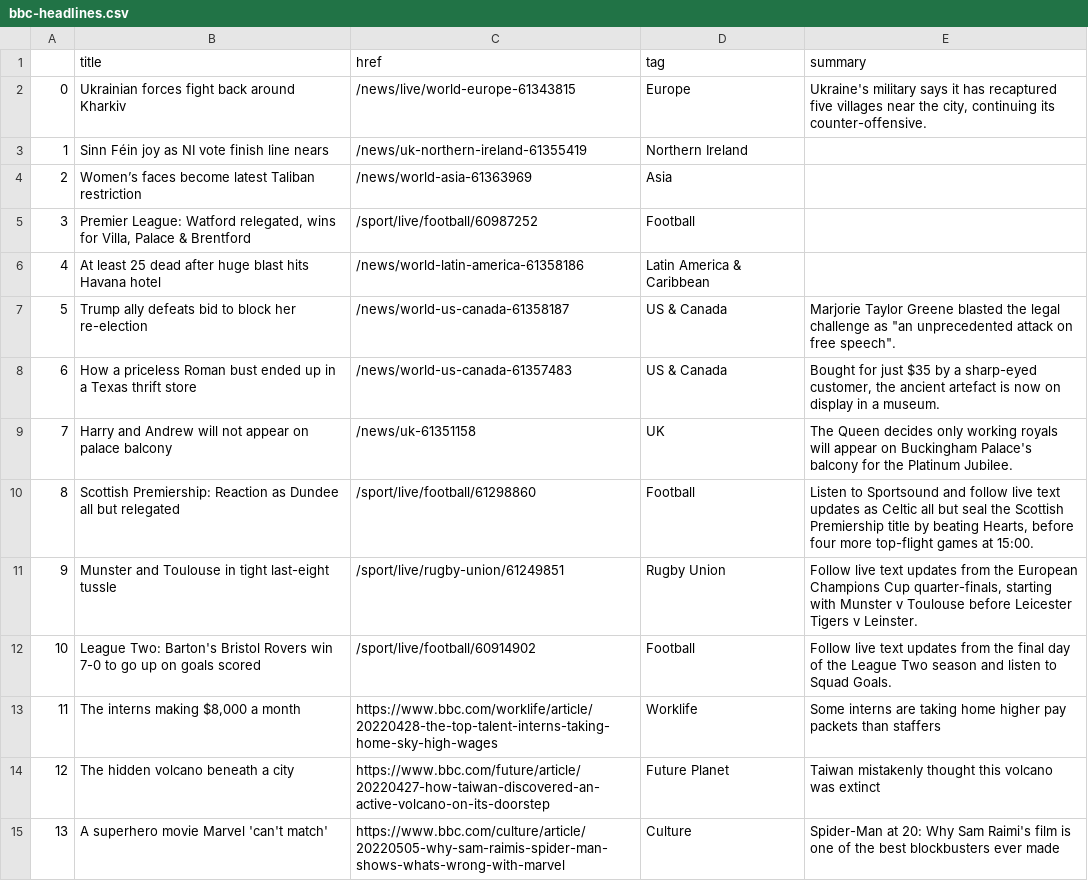
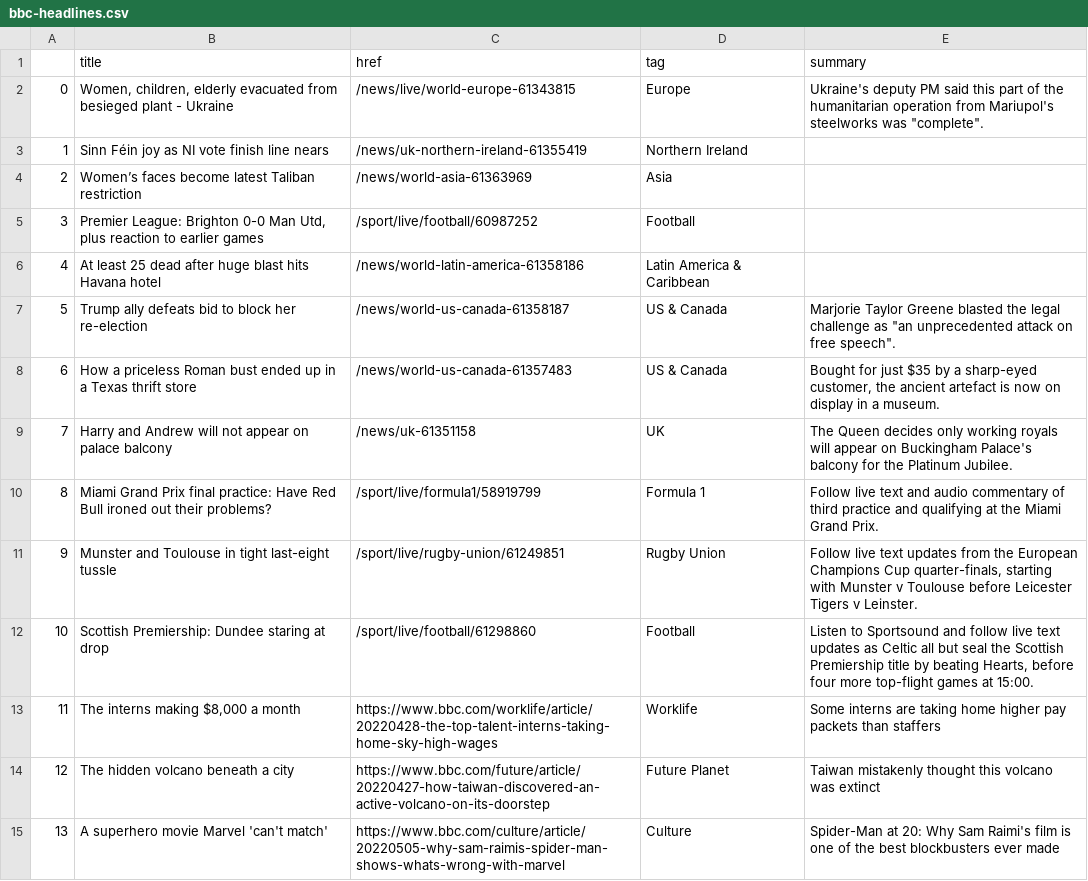
Before and after one commit to jjs021/auto_scraper, a CSV file: bbc-headlines.csv, drawn as a sheet; only a part is shown.

```diff
--- a/bbc-headlines.csv
+++ b/bbc-headlines.csv
@@ -1,6 +1,6 @@
 ,title,href,tag,summary
-0,Ukrainian forces fight back around Kharkiv,/news/live/world-europe-61343815,Europe,"Ukraine's military says it has recaptured five villages near the city, continuing its counter-offensive."
+0,"Women, children, elderly evacuated from besieged plant - Ukraine",/news/live/world-europe-61343815,Europe,"Ukraine's deputy PM said this part of the humanitarian operation from Mariupol's steelworks was ""complete""."
 1,Sinn Féin joy as NI vote finish line nears,/news/uk-northern-ireland-61355419,Northern Ireland,
 2,Women’s faces become latest Taliban restriction,/news/world-asia-61363969,Asia,
-3,"Premier League: Watford relegated, wins for Villa, Palace & Brentford",/sport/live/football/60987252,Football,
+3,"Premier League: Brighton 0-0 Man Utd, plus reaction to earlier games",/sport/live/football/60987252,Football,
 4,At least 25 dead after huge blast hits Havana hotel,/news/world-latin-america-61358186,Latin America & Caribbean,
@@ -9,5 +9,5 @@
 7,Harry and Andrew will not appear on palace balcony,/news/uk-61351158,UK,The Queen decides only working royals will appear on Buckingham Palace's balcony for the Platinum Jubilee.
-8,Scottish Premiership: Reaction as Dundee all but relegated,/sport/live/football/61298860,Football,"Listen to Sportsound and follow live text updates as Celtic all but seal the Scottish Premiership title by beating Hearts, before four more top-flight games at 15:00."
+8,Miami Grand Prix final practice: Have Red Bull ironed out their problems?,/sport/live/formula1/58919799,Formula 1,Follow live text and audio commentary of third practice and qualifying at the Miami Grand Prix.
 9,Munster and Toulouse in tight last-eight tussle,/sport/live/rugby-union/61249851,Rugby Union,"Follow live text updates from the European Champions Cup quarter-finals, starting with Munster v Toulouse before Leicester Tigers v Leinster."
-10,League Two: Barton's Bristol Rovers win 7-0 to go up on goals scored,/sport/live/football/60914902,Football,Follow live text updates from the final day of the League Two season and listen to Squad Goals.
+10,Scottish Premiership: Dundee staring at drop,/sport/live/football/61298860,Football,"Listen to Sportsound and follow live text updates as Celtic all but seal the Scottish Premiership title by beating Hearts, before four more top-flight games at 15:00."
 11,"The interns making $8,000 a month",https://www.bbc.com/worklife/article/20220428-the-top-talent-interns-taking-home-sky-high-wages,Worklife,Some interns are taking home higher pay packets than staffers
```
